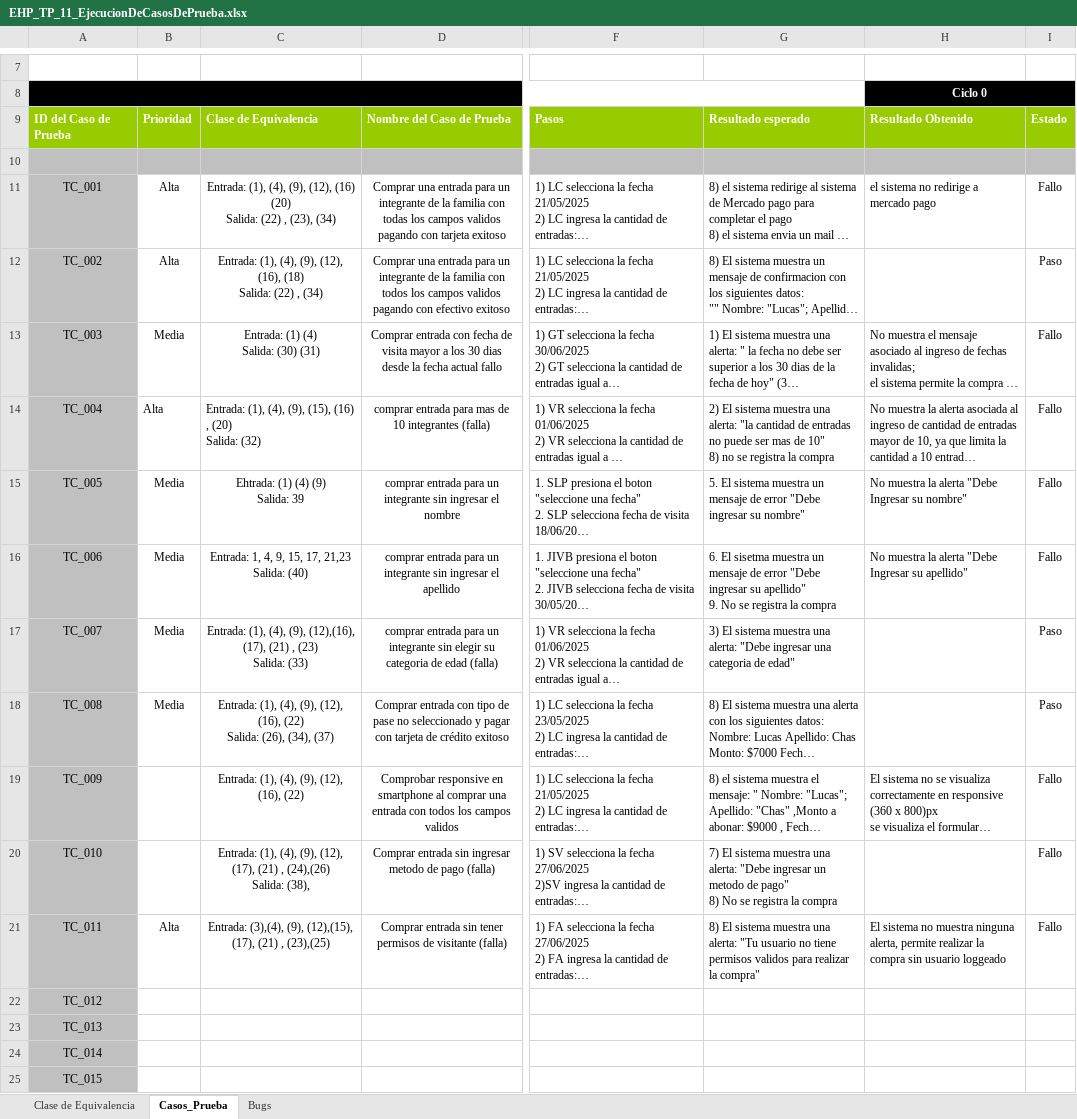
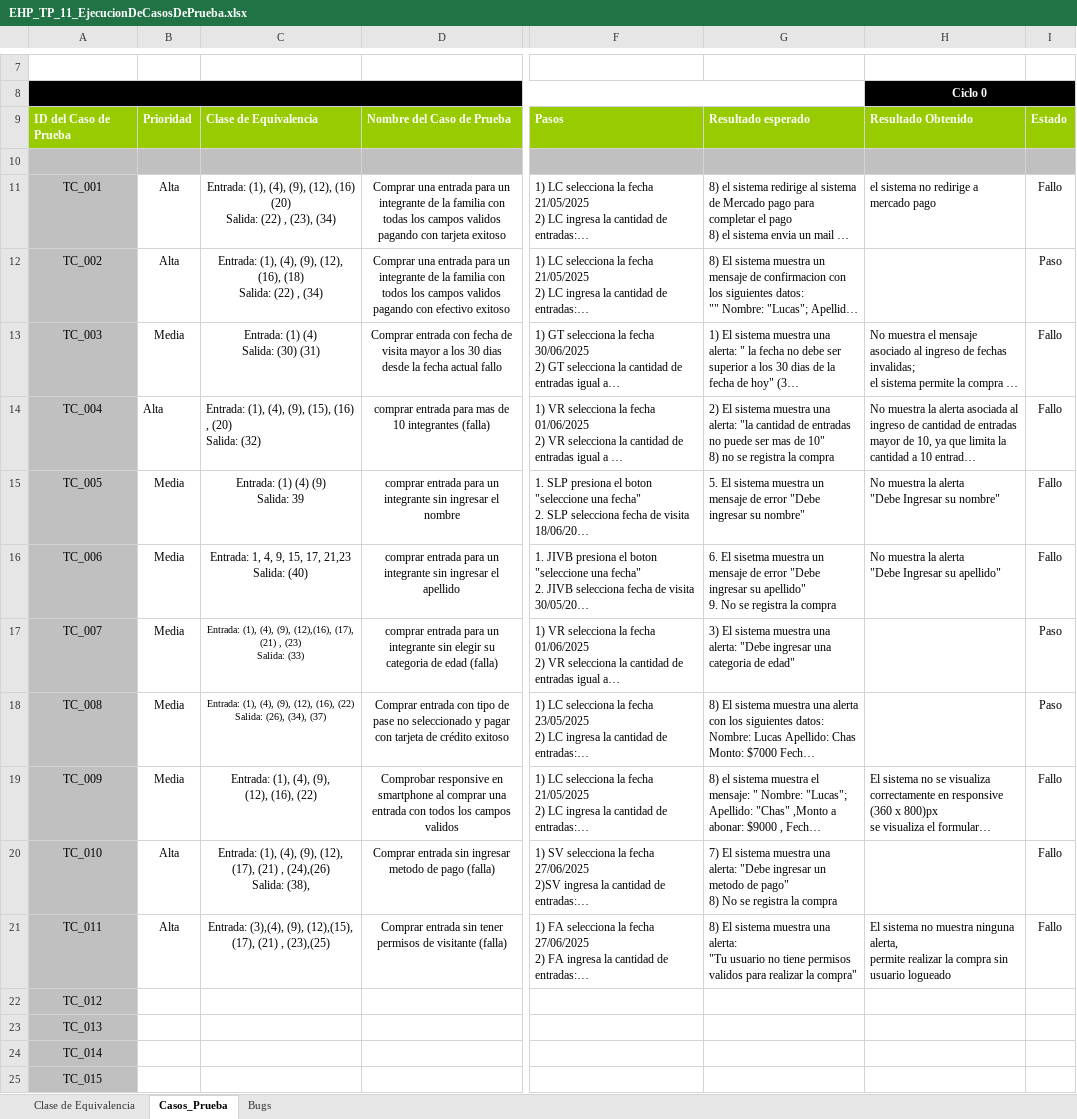
Before and after one commit to ginotombesi/Proyecto_EHP, an Excel workbook: EHP_TpDocumentacion/EHP_TP_11/EHP_TP_11_EjecucionDeCasosDePrueba.xlsx, sheet Casos_Prueba, drawn as a sheet; only a part is shown, gaps mark what is left out; long unchanged cells end in …; values as stored, in another font and other column widths than the file's, no borders; conditional formats not drawn; ↵ is a line break in a cell; the diff names each change by its address in the sheet, - before the commit and + after, or states it on an @@ line.

```diff
--- a/EHP_TpDocumentacion/EHP_TP_11/EHP_TP_11_EjecucionDeCasosDePrueba.xlsx (sheet Casos_Prueba)
+++ b/EHP_TpDocumentacion/EHP_TP_11/EHP_TP_11_EjecucionDeCasosDePrueba.xlsx (sheet Casos_Prueba)
-H11 (Ciclo 0): el sistema no redirige a mercado pago
+H11 (Ciclo 0): el sistema no redirige a ↵ mercado pago
-C15: Ehtrada: (1) (4) (9) ↵ Salida: 39
+C15: Entrada: (1) (4) (9) ↵ Salida: 39
-H15 (Ciclo 0): …su nombre"
+H15 (Ciclo 0): …su nombre"
-H16 (Ciclo 0): …su apellido"
+H16 (Ciclo 0): …su apellido"
@@ C17:C18 text size: smaller @@
-B19: (empty)
+B19: Media
-C19: Entrada: (1), (4), (9), (12), (16), (22)
+C19: Entrada: (1), (4), (9), ↵ (12), (16), (22)
-B20: (empty)
+B20: Alta
-C21: …, (23),(25)
+C21: …, (23),(25)
-G21: …la compra"
+G21: …la compra"
-H21 (Ciclo 0): …sin usuario loggeado
+H21 (Ciclo 0): …sin usuario logueado
```
Also changed, not shown: sheet Bugs, sheet Clase de Equivalencia, 1 other file.
